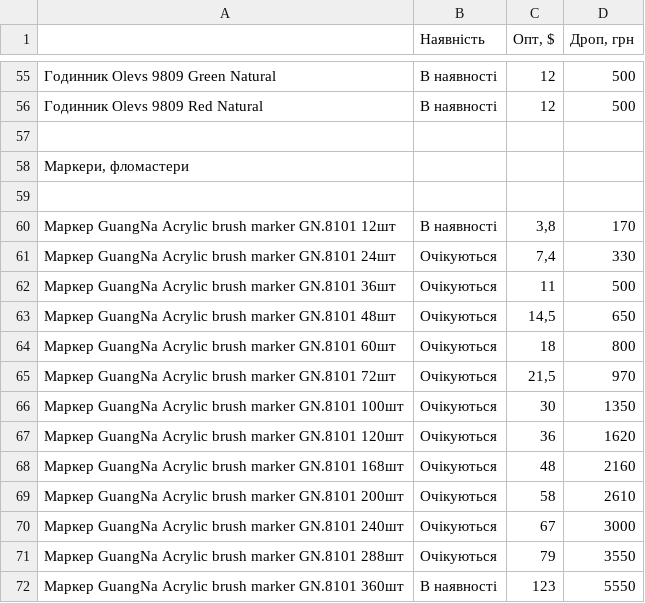
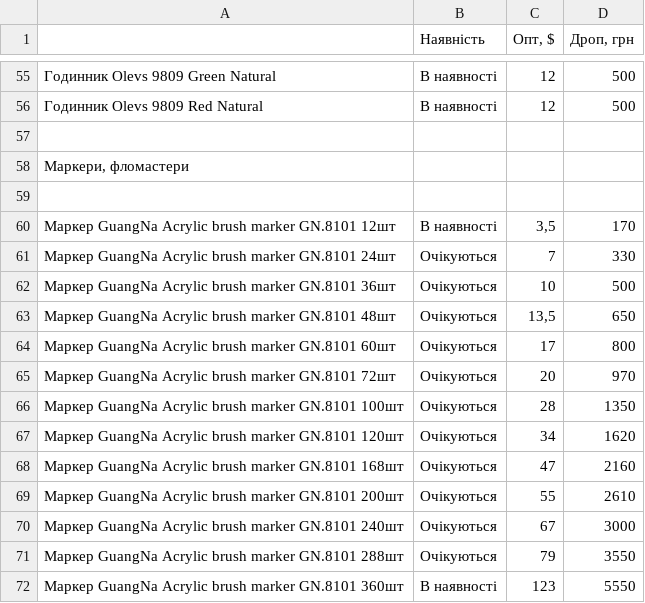
Before and after one commit to linequantum-svg/Price, a CSV file: sheet.csv, drawn as a sheet; only a part is shown, gaps mark what is left out.

```diff
--- a/sheet.csv
+++ b/sheet.csv
@@ -59,13 +59,13 @@
 ,,,
-"Маркер GuangNa Acrylic brush marker GN.8101 12шт		
-",В наявності,"3,8",170
-Маркер GuangNa Acrylic brush marker GN.8101 24шт                ,Очікуються,"7,4",330
-Маркер GuangNa Acrylic brush marker GN.8101 36шт                ,Очікуються,11,500
-Маркер GuangNa Acrylic brush marker GN.8101 48шт                ,Очікуються,"14,5",650
-Маркер GuangNa Acrylic brush marker GN.8101 60шт              ,Очікуються,18,800
-Маркер GuangNa Acrylic brush marker GN.8101 72шт               ,Очікуються,"21,5",970
-Маркер GuangNa Acrylic brush marker GN.8101 100шт                ,Очікуються,30,1350
-Маркер GuangNa Acrylic brush marker GN.8101 120шт                ,Очікуються,36,1620
-Маркер GuangNa Acrylic brush marker GN.8101 168шт                ,Очікуються,48,2160
-Маркер GuangNa Acrylic brush marker GN.8101 200шт                ,Очікуються,58,2610
+"Маркер GuangNa Acrylic brush marker GN.8101 12шт		
+",В наявності,"3,5",170
+Маркер GuangNa Acrylic brush marker GN.8101 24шт                ,Очікуються,7,330
+Маркер GuangNa Acrylic brush marker GN.8101 36шт                ,Очікуються,10,500
+Маркер GuangNa Acrylic brush marker GN.8101 48шт                ,Очікуються,"13,5",650
+Маркер GuangNa Acrylic brush marker GN.8101 60шт              ,Очікуються,17,800
+Маркер GuangNa Acrylic brush marker GN.8101 72шт               ,Очікуються,20,970
+Маркер GuangNa Acrylic brush marker GN.8101 100шт                ,Очікуються,28,1350
+Маркер GuangNa Acrylic brush marker GN.8101 120шт                ,Очікуються,34,1620
+Маркер GuangNa Acrylic brush marker GN.8101 168шт                ,Очікуються,47,2160
+Маркер GuangNa Acrylic brush marker GN.8101 200шт                ,Очікуються,55,2610
 Маркер GuangNa Acrylic brush marker GN.8101 240шт                ,Очікуються,67,3000
```
Also changed, not shown: 4 other files.
